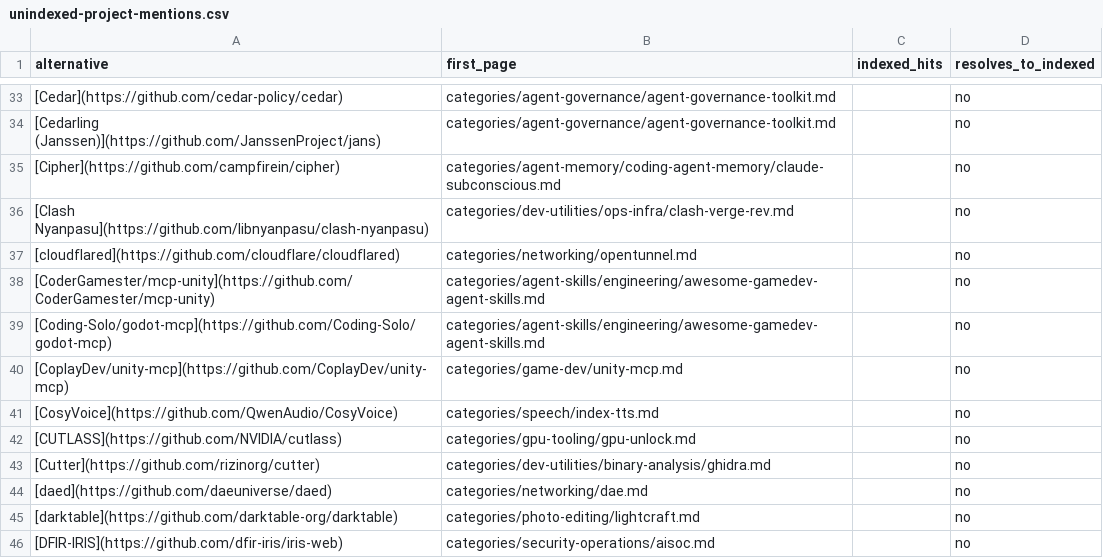
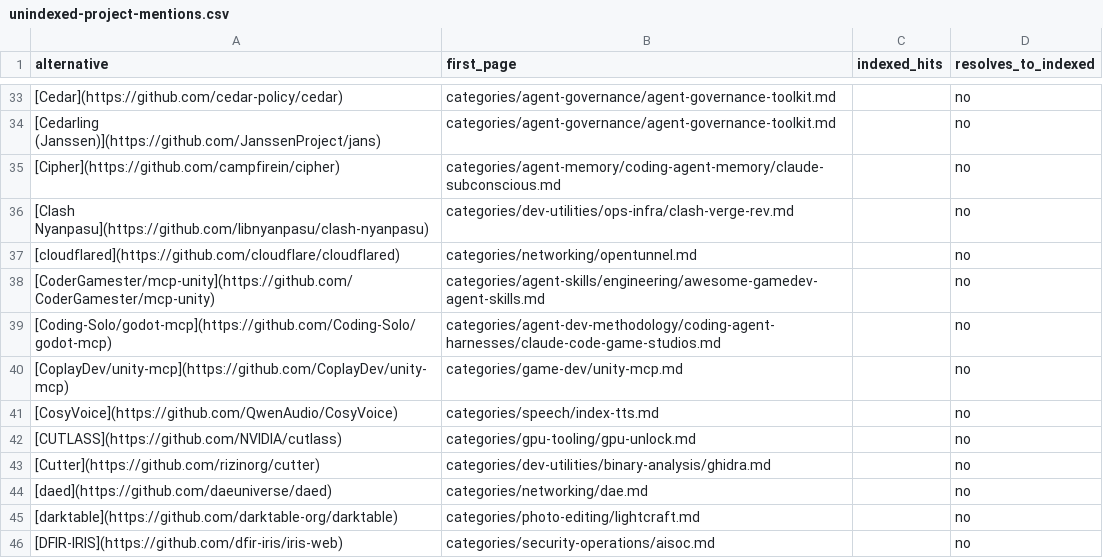
Before and after one commit to ZhenningLang/GitHub-Michelin, a CSV file: reports/unindexed-project-mentions.csv, drawn as a sheet; only a part is shown, gaps mark what is left out.

```diff
--- a/reports/unindexed-project-mentions.csv
+++ b/reports/unindexed-project-mentions.csv
@@ -38,3 +38,3 @@ alternative,first_page,indexed_hits,resolves_to_indexed
 [CoderGamester/mcp-unity](https://github.com/CoderGamester/mcp-unity),categories/agent-skills/engineering/awesome-gamedev-agent-skills.md,,no
-[Coding-Solo/godot-mcp](https://github.com/Coding-Solo/godot-mcp),categories/agent-skills/engineering/awesome-gamedev-agent-skills.md,,no
+[Coding-Solo/godot-mcp](https://github.com/Coding-Solo/godot-mcp),categories/agent-dev-methodology/coding-agent-harnesses/claude-code-game-studios.md,,no
 [CoplayDev/unity-mcp](https://github.com/CoplayDev/unity-mcp),categories/game-dev/unity-mcp.md,,no
```
Also changed, not shown: reports/repo-page-index.csv, 15 other files.
